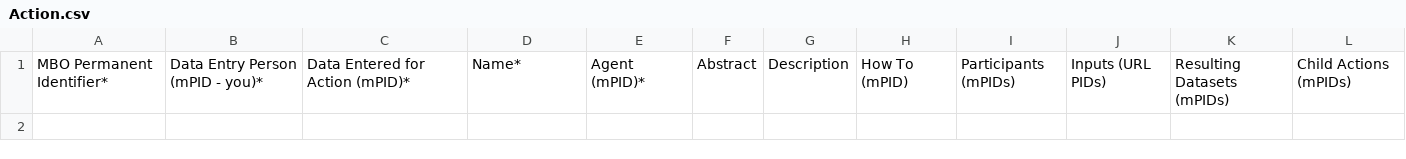
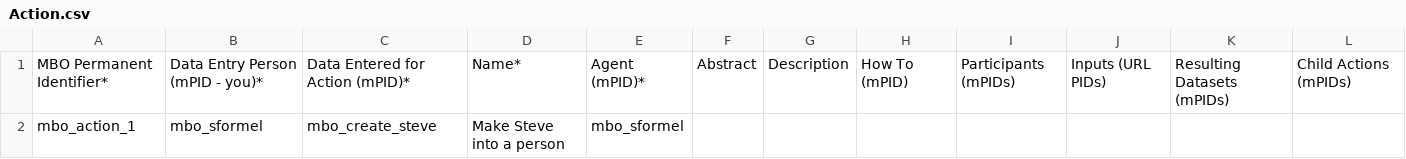
Before and after one commit to marco-bolo/csv-to-json-ld, a CSV file: Action.csv, drawn as a sheet; the diff names each change by its address in the sheet, - before the commit and + after, or states it on an @@ line.

Commit message:
Test populating a single person

```diff
--- a/Action.csv
+++ b/Action.csv
+row 2: mbo_action_1 | mbo_sformel | mbo_create_steve | Make Steve into a person | mbo_sformel
```
Also changed, not shown: Person.csv.
